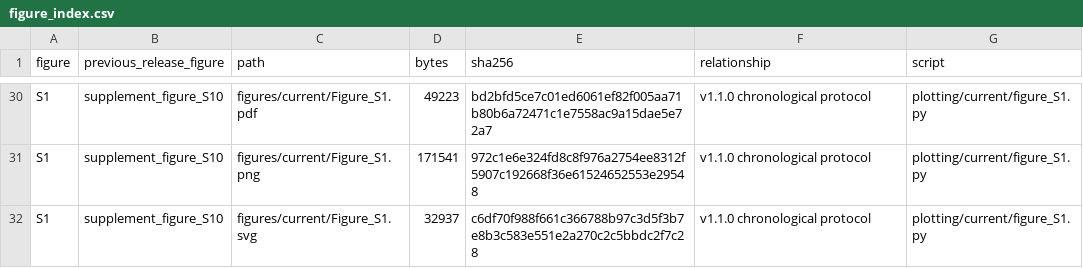
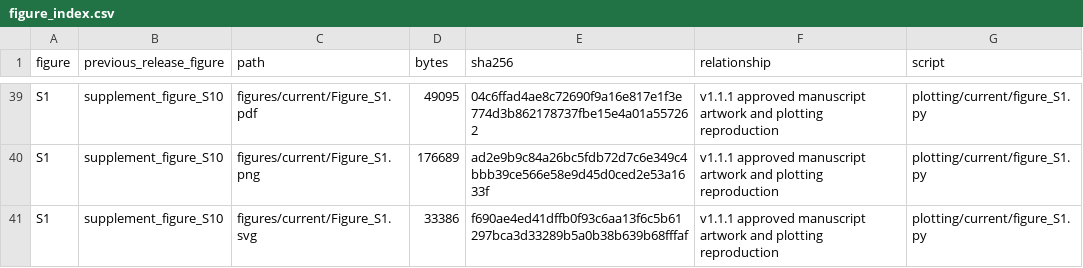
Before and after one commit to Ayoo-Yu/CLARA, a CSV file: figures/current/figure_index.csv, drawn as a sheet; only a part is shown, gaps mark what is left out; the diff covers the shown part only.

Commit message:
Sync approved manuscript figures and Figure 7 reproduction for v1.1.1

```diff
--- a/figures/current/figure_index.csv
+++ b/figures/current/figure_index.csv
@@ -30,3 +39,3 @@ figure,previous_release_figure,path,bytes,sha256,relationship,script
-S1,supplement_figure_S10,figures/current/Figure_S1.pdf,49223,bd2bfd5ce7c01ed6061ef82f005aa71b80b6a72471c1e7558ac9a15dae5e72a7,v1.1.0 chronological protocol,plotting/current/figure_S1.py
-S1,supplement_figure_S10,figures/current/Figure_S1.png,171541,972c1e6e324fd8c8f976a2754ee8312f5907c192668f36e61524652553e29548,v1.1.0 chronological protocol,plotting/current/figure_S1.py
-S1,supplement_figure_S10,figures/current/Figure_S1.svg,32937,c6df70f988f661c366788b97c3d5f3b7e8b3c583e551e2a270c2c5bbdc2f7c28,v1.1.0 chronological protocol,plotting/current/figure_S1.py
+S1,supplement_figure_S10,figures/current/Figure_S1.pdf,49095,04c6ffad4ae8c72690f9a16e817e1f3e774d3b862178737fbe15e4a01a557262,v1.1.1 approved manuscript artwork and plotting reproduction,plotting/current/figure_S1.py
+S1,supplement_figure_S10,figures/current/Figure_S1.png,176689,ad2e9b9c84a26bc5fdb72d7c6e349c4bbb39ce566e58e9d45d0ced2e53a1633f,v1.1.1 approved manuscript artwork and plotting reproduction,plotting/current/figure_S1.py
+S1,supplement_figure_S10,figures/current/Figure_S1.svg,33386,f690ae4ed41dffb0f93c6aa13f6c5b61297bca3d33289b5a0b38b639b68fffaf,v1.1.1 approved manuscript artwork and plotting reproduction,plotting/current/figure_S1.py
```
Also changed, not shown: 9 added rows and 70 edited cells elsewhere in this file, results/current_figure_data/figure07/figure7_case_metadata.csv, results/current_figure_data/figure07/figure7_source_data.csv, 51 other files.
